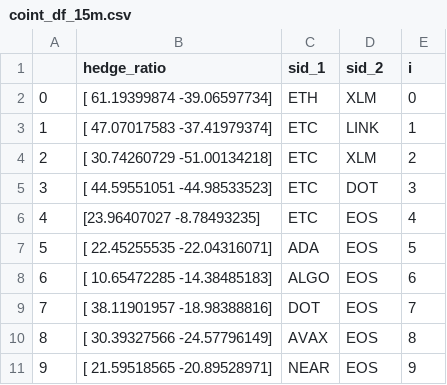
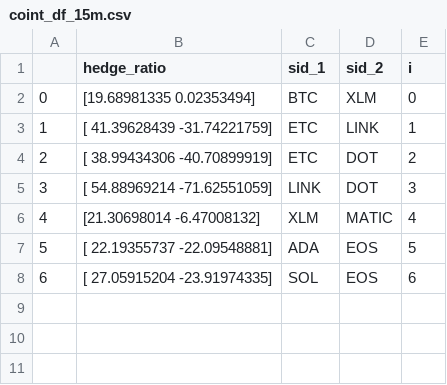
Before and after one commit to beannguyen/crypto-pair-trading, a CSV file: src/research/coint_df_15m.csv, drawn as a sheet.

```diff
--- a/src/research/coint_df_15m.csv
+++ b/src/research/coint_df_15m.csv
@@ -1,11 +1,8 @@
 ,hedge_ratio,sid_1,sid_2,i
-0,[ 61.19399874 -39.06597734],ETH,XLM,0
-1,[ 47.07017583 -37.41979374],ETC,LINK,1
-2,[ 30.74260729 -51.00134218],ETC,XLM,2
-3,[ 44.59551051 -44.98533523],ETC,DOT,3
-4,[23.96407027 -8.78493235],ETC,EOS,4
-5,[ 22.45255535 -22.04316071],ADA,EOS,5
-6,[ 10.65472285 -14.38485183],ALGO,EOS,6
-7,[ 38.11901957 -18.98388816],DOT,EOS,7
-8,[ 30.39327566 -24.57796149],AVAX,EOS,8
-9,[ 21.59518565 -20.89528971],NEAR,EOS,9
+0,[19.68981335  0.02353494],BTC,XLM,0
+1,[ 41.39628439 -31.74221759],ETC,LINK,1
+2,[ 38.99434306 -40.70899919],ETC,DOT,2
+3,[ 54.88969214 -71.62551059],LINK,DOT,3
+4,[21.30698014 -6.47008132],XLM,MATIC,4
+5,[ 22.19355737 -22.09548881],ADA,EOS,5
+6,[ 27.05915204 -23.91974335],SOL,EOS,6
```
Also changed, not shown: src/research/coint_df_1h.csv, src/research/stationary_df_1h.csv, 4 other files.
